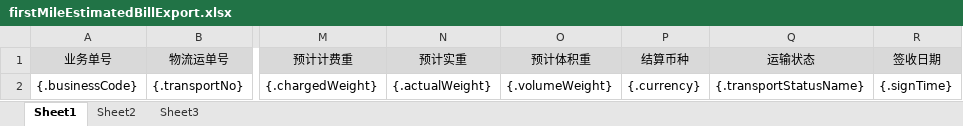
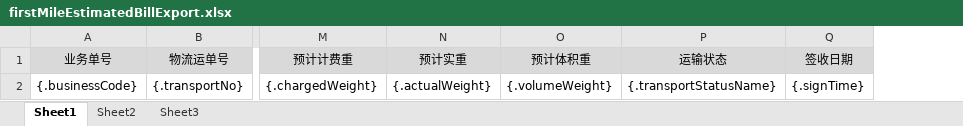
Before and after one commit to quyuzhong1/cloud-erp-backend, an Excel workbook: erp-server/erp-server-file/src/main/resources/excel/tms/firstMileEstimatedBillExport.xlsx, sheet Sheet1, drawn as a sheet; only a part is shown, gaps mark what is left out; values as stored, in another font and other column widths than the file's, no borders; the diff names each change by its address in the sheet, - before the commit and + after, or states it on an @@ line.

Commit message:
add:去除币别

```diff
--- a/erp-server/erp-server-file/src/main/resources/excel/tms/firstMileEstimatedBillExport.xlsx (sheet Sheet1)
+++ b/erp-server/erp-server-file/src/main/resources/excel/tms/firstMileEstimatedBillExport.xlsx (sheet Sheet1)
-column P (结算币种), row 2: {.currency}
```
